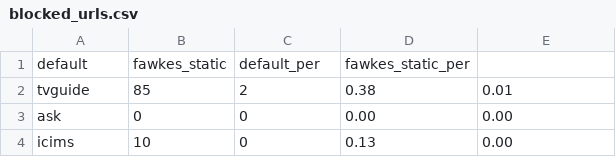
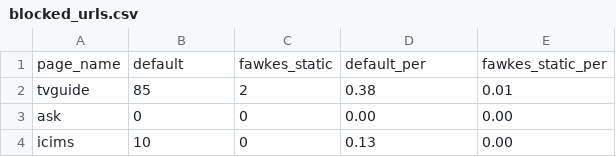
Before and after one commit to ShaghayeghMrdn/brave-fawkes-blocker, a CSV file: blocked_urls.csv, drawn as a sheet; only a part is shown.

Commit message:
Fixed header column in the blocked_urls.csv

```diff
--- a/blocked_urls.csv
+++ b/blocked_urls.csv
@@ -1,2 +1,2 @@
-default, fawkes_static, default_per, fawkes_static_per
+page_name, default, fawkes_static, default_per, fawkes_static_per
 tvguide, 85, 2, 0.38, 0.01
```
